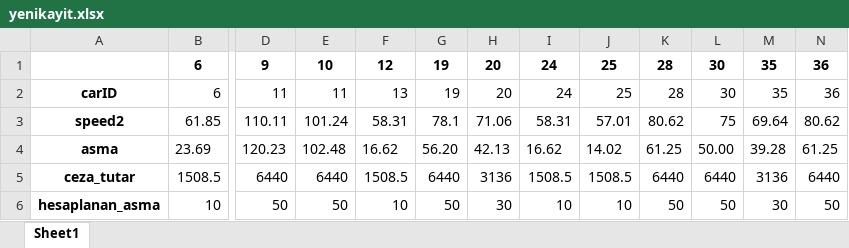
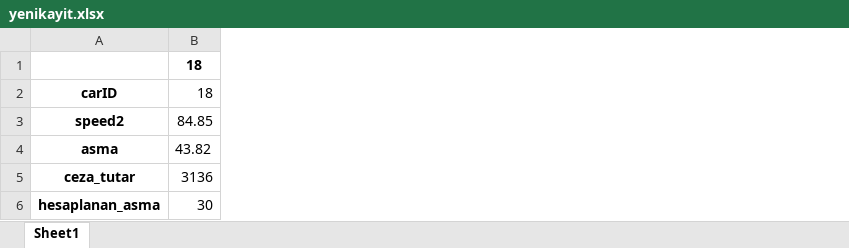
Before and after one commit to bagergat1/Carspeeddetection, an Excel workbook: yenikayit.xlsx, sheet Sheet1, drawn as a sheet; only a part is shown, gaps mark what is left out; values as stored, in another font and other column widths than the file's, no borders; removed rows and columns are numbered as before the commit, all else as after; the diff covers the shown part only; the diff names each change by its address in the sheet, - before the commit and + after, or states it on an @@ line.

```diff
--- a/yenikayit.xlsx (sheet Sheet1)
+++ b/yenikayit.xlsx (sheet Sheet1)
-column B, rows 1-6: 6 | 6 | 61.85 | 23.69 | 1508.5 | 10
+column B, rows 1-6: 18 | 18 | 84.85 | 43.82 | 3136 | 30
-column D, rows 1-6: 9 | 11 | 110.11 | 120.23 | 6440 | 50
-column E, rows 1-6: 10 | 11 | 101.24 | 102.48 | 6440 | 50
-column F, rows 1-6: 12 | 13 | 58.31 | 16.62 | 1508.5 | 10
-column G, rows 1-6: 19 | 19 | 78.1 | 56.20 | 6440 | 50
-column H, rows 1-6: 20 | 20 | 71.06 | 42.13 | 3136 | 30
-column I, rows 1-6: 24 | 24 | 58.31 | 16.62 | 1508.5 | 10
-column J, rows 1-6: 25 | 25 | 57.01 | 14.02 | 1508.5 | 10
-column K, rows 1-6: 28 | 28 | 80.62 | 61.25 | 6440 | 50
-column L, rows 1-6: 30 | 30 | 75 | 50.00 | 6440 | 50
-column M, rows 1-6: 35 | 35 | 69.64 | 39.28 | 3136 | 30
-column N, rows 1-6: 36 | 36 | 80.62 | 61.25 | 6440 | 50
```
Also changed, not shown: 2 added columns, 46 removed columns and 13 edited cells elsewhere in this sheet, ceza_almayan_araclar.xlsx, kayitlarx.xlsx, 12 other files.
